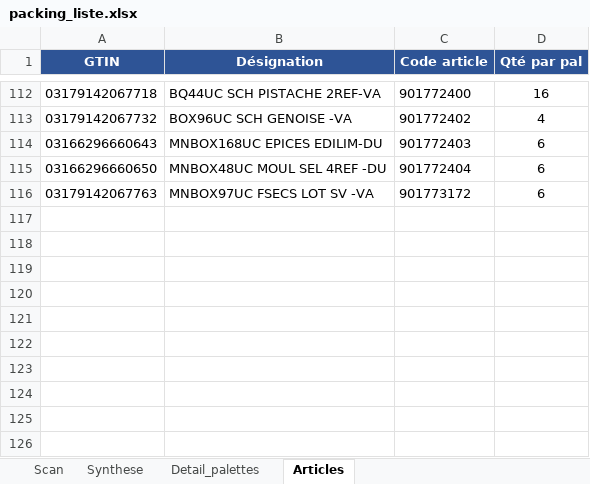
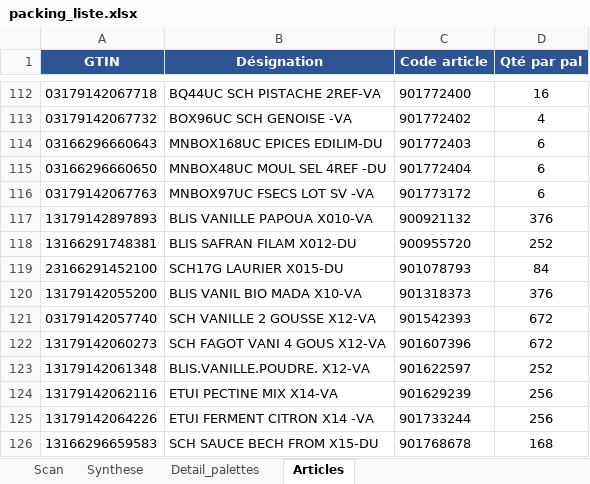
Before and after one commit to skyfox28/packing-liste-, an Excel workbook: packing_liste.xlsx, sheet Articles, drawn as a sheet; only a part is shown, gaps mark what is left out; values as stored, in another font and other column widths than the file's, no borders; the diff names each change by its address in the sheet, - before the commit and + after, or states it on an @@ line.

```diff
--- a/packing_liste.xlsx (sheet Articles)
+++ b/packing_liste.xlsx (sheet Articles)
+row 117: 13179142897893 | BLIS VANILLE PAPOUA X010-VA | 900921132 | 376
+row 118: 13166291748381 | BLIS SAFRAN FILAM X012-DU | 900955720 | 252
+row 119: 23166291452100 | SCH17G LAURIER X015-DU | 901078793 | 84
+row 120: 13179142055200 | BLIS VANIL BIO MADA X10-VA | 901318373 | 376
+row 121: 03179142057740 | SCH VANILLE 2 GOUSSE X12-VA | 901542393 | 672
+row 122: 13179142060273 | SCH FAGOT VANI 4 GOUS X12-VA | 901607396 | 672
+row 123: 13179142061348 | BLIS.VANILLE.POUDRE. X12-VA | 901622597 | 252
+row 124: 13179142062116 | ETUI PECTINE MIX X14-VA | 901629239 | 256
+row 125: 13179142064226 | ETUI FERMENT CITRON X14 -VA | 901733244 | 256
+row 126: 13166296659583 | SCH SAUCE BECH FROM X15-DU | 901768678 | 168
```
Also changed, not shown: 2 other files.
